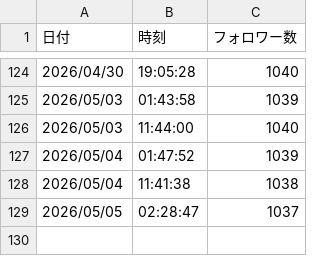
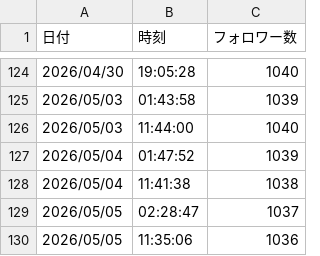
Before and after one commit to ganden0807-collab/note-stats-tracker, a CSV file: data/followers.csv, drawn as a sheet; only a part is shown, gaps mark what is left out.

```diff
--- a/data/followers.csv
+++ b/data/followers.csv
@@ -129 +129,2 @@
 2026/05/05,02:28:47,1037
+2026/05/05,11:35:06,1036
```
Also changed, not shown: data/articles.csv, data/asset_articles.csv, 3 other files.
